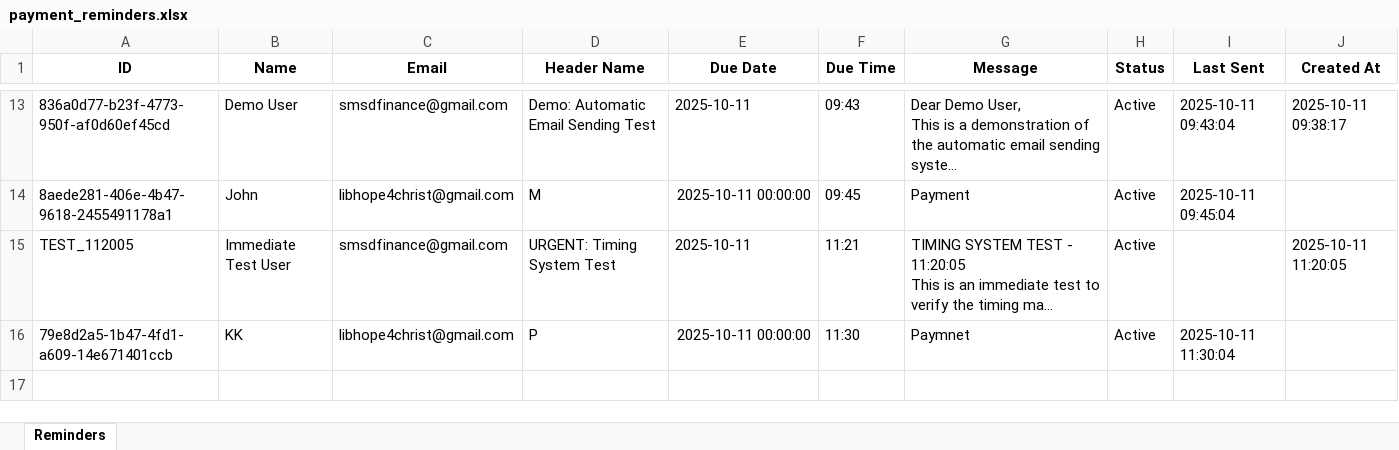
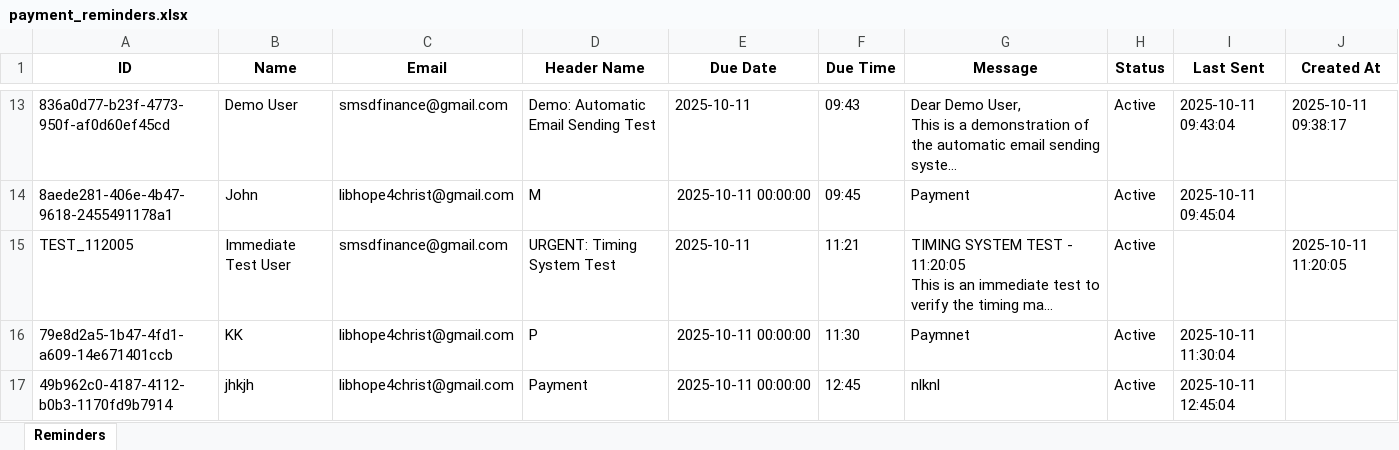
Before and after one commit to libin28/Payment_Reminder_System, an Excel workbook: payment_reminders.xlsx, sheet Reminders, drawn as a sheet; only a part is shown, gaps mark what is left out; long unchanged cells end in …; values as stored, in another font and other column widths than the file's, no borders; the diff names each change by its address in the sheet, - before the commit and + after, or states it on an @@ line.

```diff
--- a/payment_reminders.xlsx (sheet Reminders)
+++ b/payment_reminders.xlsx (sheet Reminders)
+row 17: 49b962c0-4187-4112-b0b3-1170fd9b7914 | jhkjh | libhope4christ@gmail.com | Payment | 2025-10-11 00:00:00 | 12:45 | nlknl | Active | 2025-10-11 12:45:04
```
Also changed, not shown: 12 other files.
